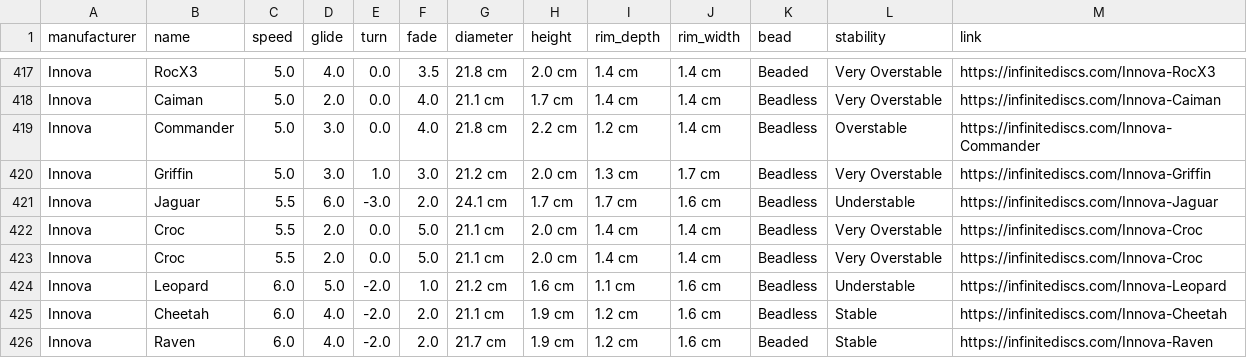
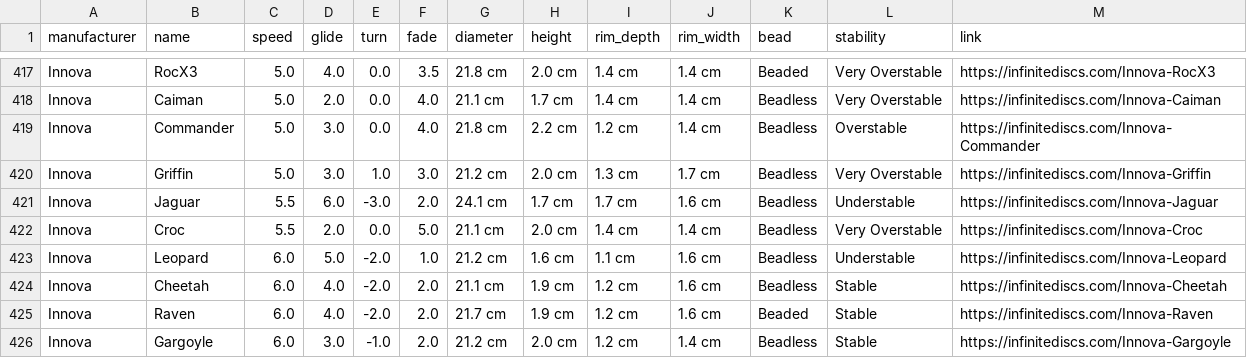
Before and after one commit to schwadan001/disc-chart, a CSV file: docs/discs.csv, drawn as a sheet; only a part is shown, gaps mark what is left out; the shorter side is filled out with more unchanged rows.

Commit message:
update discs

```diff
--- a/docs/discs.csv
+++ b/docs/discs.csv
@@ -422,3 +422,2 @@ Innova,Jaguar,5.5,6.0,-3.0,2.0,24.1 cm,1.7 cm,1.7 cm,1.6 cm,Beadless,Understable
 Innova,Croc,5.5,2.0,0.0,5.0,21.1 cm,2.0 cm,1.4 cm,1.4 cm,Beadless,Very Overstable,https://infinitediscs.com/Innova-Croc
-Innova,Croc,5.5,2.0,0.0,5.0,21.1 cm,2.0 cm,1.4 cm,1.4 cm,Beadless,Very Overstable,https://infinitediscs.com/Innova-Croc
 Innova,Leopard,6.0,5.0,-2.0,1.0,21.2 cm,1.6 cm,1.1 cm,1.6 cm,Beadless,Understable,https://infinitediscs.com/Innova-Leopard
```
Also changed, not shown: 1 other file.
